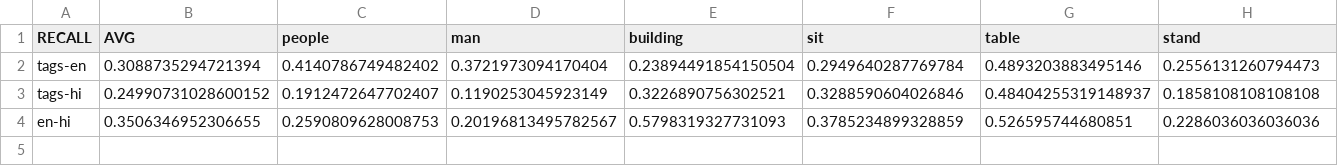
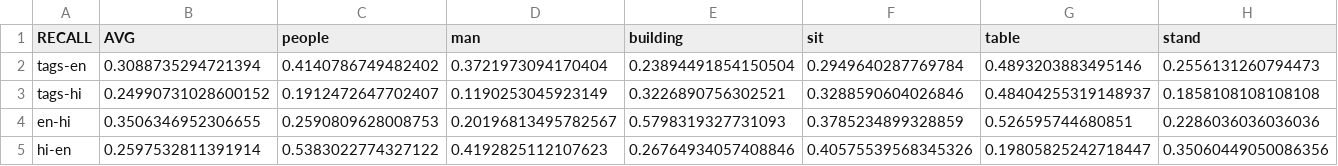
Before and after one commit to gabitza-tech/streamlit_lela, a CSV file: streamlit_caption_recall.csv, drawn as a sheet; only a part is shown; rows hold the shown columns only; the diff names each change by its address in the sheet, - before the commit and + after, or states it on an @@ line.

Commit message:
added hi-en field

```diff
--- a/streamlit_caption_recall.csv
+++ b/streamlit_caption_recall.csv
+row 5: hi-en | 0.2597532811391914 | 0.5383022774327122 | 0.4192825112107623 | 0.26764934057408846 | 0.40575539568345326 | 0.19805825242718447 | 0.35060449050086356
```
Also changed, not shown: streamlit_caption_precision.csv, 1 other file.
